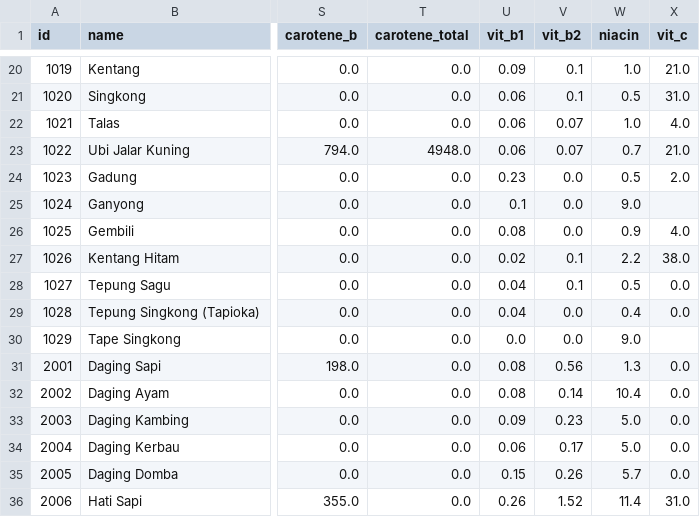
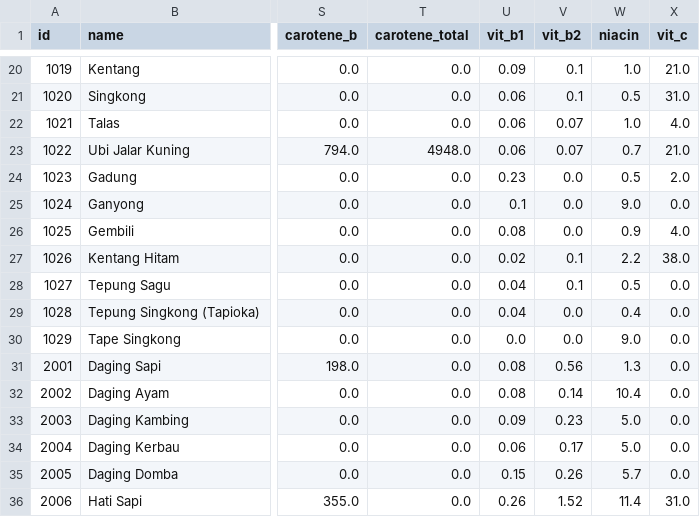
Before and after one commit to TumbuhSehatTelU/TumbuhSehat-mobile-v2, a CSV file: assets/db/foods.csv, drawn as a sheet; only a part is shown, gaps mark what is left out; the diff names each change by its address in the sheet, - before the commit and + after, or states it on an @@ line.

Commit message:
fix: local data didnt load

```diff
--- a/assets/db/foods.csv
+++ b/assets/db/foods.csv
-X25 (vit_c): (empty)
+X25 (vit_c): 0.0
-X30 (vit_c): (empty)
+X30 (vit_c): 0.0
```
Also changed, not shown: 4 other files.
